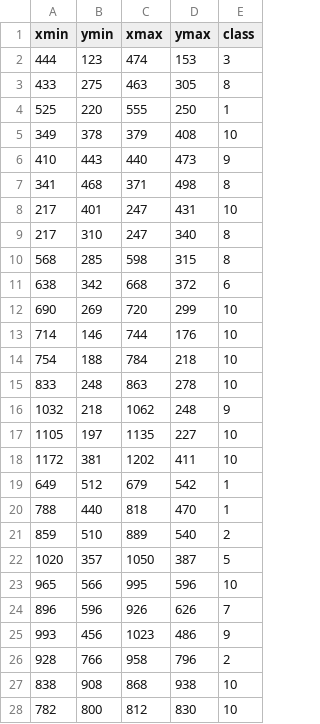
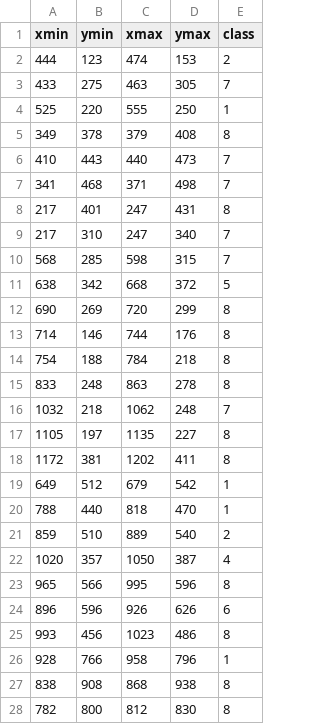
Before and after one commit to sadegh1404/Refinedet_saffran, a CSV file: data/Saffron_Dataset/Labeled/box_005.csv, drawn as a sheet; only a part is shown; the diff covers the shown part only.

```diff
--- a/data/Saffron_Dataset/Labeled/box_005.csv
+++ b/data/Saffron_Dataset/Labeled/box_005.csv
@@ -1,19 +1,19 @@
 xmin,ymin,xmax,ymax,class
-444,123,474,153,3
-433,275,463,305,8
+444,123,474,153,2
+433,275,463,305,7
 525,220,555,250,1
-349,378,379,408,10
-410,443,440,473,9
-341,468,371,498,8
-217,401,247,431,10
-217,310,247,340,8
-568,285,598,315,8
-638,342,668,372,6
-690,269,720,299,10
-714,146,744,176,10
-754,188,784,218,10
-833,248,863,278,10
-1032,218,1062,248,9
-1105,197,1135,227,10
-1172,381,1202,411,10
+349,378,379,408,8
+410,443,440,473,7
+341,468,371,498,7
+217,401,247,431,8
+217,310,247,340,7
+568,285,598,315,7
+638,342,668,372,5
+690,269,720,299,8
+714,146,744,176,8
+754,188,784,218,8
+833,248,863,278,8
+1032,218,1062,248,7
+1105,197,1135,227,8
+1172,381,1202,411,8
 649,512,679,542,1
@@ -21,8 +21,8 @@ xmin,ymin,xmax,ymax,class
 859,510,889,540,2
-1020,357,1050,387,5
-965,566,995,596,10
-896,596,926,626,7
-993,456,1023,486,9
-928,766,958,796,2
-838,908,868,938,10
-782,800,812,830,10
+1020,357,1050,387,4
+965,566,995,596,8
+896,596,926,626,6
+993,456,1023,486,8
+928,766,958,796,1
+838,908,868,938,8
+782,800,812,830,8
```
Also changed, not shown: 18 edited cells elsewhere in this file, data/Saffron_Dataset/Labeled/box_001.csv, data/Saffron_Dataset/Labeled/box_003.csv, 13 other files.
